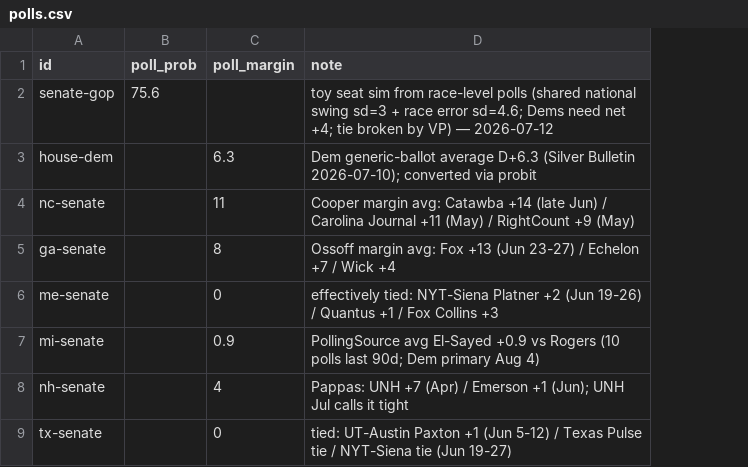
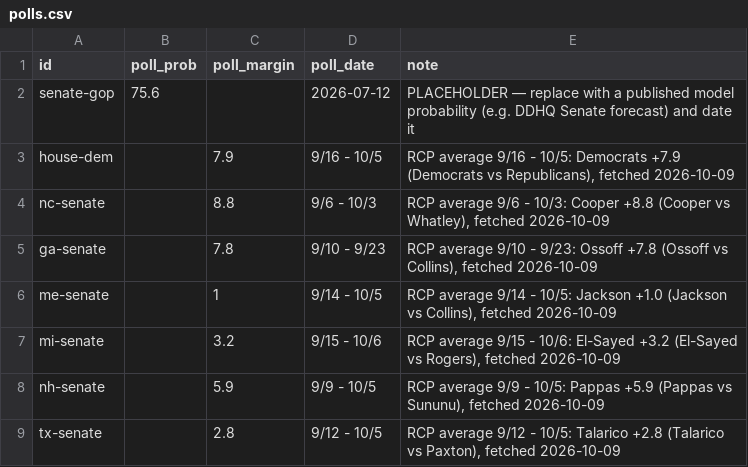
Before and after one commit to daniel-a-n-goldstein/pollsvscash, a CSV file: pipeline/polls.csv, drawn as a sheet; addresses are those after the commit; the diff names each change by its address in the sheet, - before the commit and + after, or states it on an @@ line.

```diff
--- a/pipeline/polls.csv
+++ b/pipeline/polls.csv
+column D (poll_date), rows 2-9: 2026-07-12 | 9/16 - 10/5 | 9/6 - 10/3 | 9/10 - 9/23 | 9/14 - 10/5 | 9/15 - 10/6 | 9/9 - 10/5 | 9/12 - 10/5
-E2 (note): toy seat sim from race-level polls (shared national swing sd=3 + race error sd=4.6; Dems need net +4; tie broken by VP) — 2026-07-12
+E2 (note): PLACEHOLDER — replace with a published model probability (e.g. DDHQ Senate forecast) and date it
-C3 (poll_margin): 6.3
+C3 (poll_margin): 7.9
-E3 (note): Dem generic-ballot average D+6.3 (Silver Bulletin 2026-07-10); converted via probit
+E3 (note): RCP average 9/16 - 10/5: Democrats +7.9 (Democrats vs Republicans), fetched 2026-10-09
-C4 (poll_margin): 11
+C4 (poll_margin): 8.8
-E4 (note): Cooper margin avg: Catawba +14 (late Jun) / Carolina Journal +11 (May) / RightCount +9 (May)
+E4 (note): RCP average 9/6 - 10/3: Cooper +8.8 (Cooper vs Whatley), fetched 2026-10-09
-C5 (poll_margin): 8
+C5 (poll_margin): 7.8
-E5 (note): Ossoff margin avg: Fox +13 (Jun 23-27) / Echelon +7 / Wick +4
+E5 (note): RCP average 9/10 - 9/23: Ossoff +7.8 (Ossoff vs Collins), fetched 2026-10-09
-C6 (poll_margin): 0
+C6 (poll_margin): 1
-E6 (note): effectively tied: NYT-Siena Platner +2 (Jun 19-26) / Quantus +1 / Fox Collins +3
+E6 (note): RCP average 9/14 - 10/5: Jackson +1.0 (Jackson vs Collins), fetched 2026-10-09
-C7 (poll_margin): 0.9
+C7 (poll_margin): 3.2
-E7 (note): PollingSource avg El-Sayed +0.9 vs Rogers (10 polls last 90d; Dem primary Aug 4)
+E7 (note): RCP average 9/15 - 10/6: El-Sayed +3.2 (El-Sayed vs Rogers), fetched 2026-10-09
-C8 (poll_margin): 4
+C8 (poll_margin): 5.9
-E8 (note): Pappas: UNH +7 (Apr) / Emerson +1 (Jun); UNH Jul calls it tight
+E8 (note): RCP average 9/9 - 10/5: Pappas +5.9 (Pappas vs Sununu), fetched 2026-10-09
-C9 (poll_margin): 0
+C9 (poll_margin): 2.8
-E9 (note): tied: UT-Austin Paxton +1 (Jun 5-12) / Texas Pulse tie / NYT-Siena tie (Jun 19-27)
+E9 (note): RCP average 9/12 - 10/5: Talarico +2.8 (Talarico vs Paxton), fetched 2026-10-09
```
Also changed, not shown: 1 other file.
